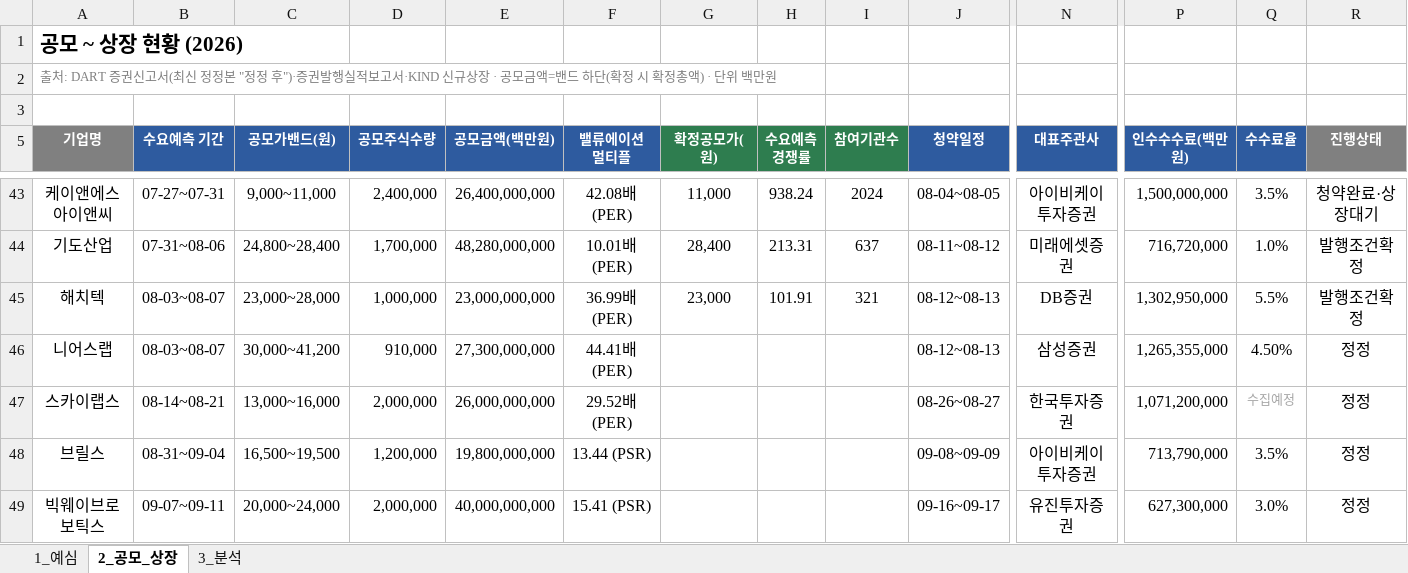
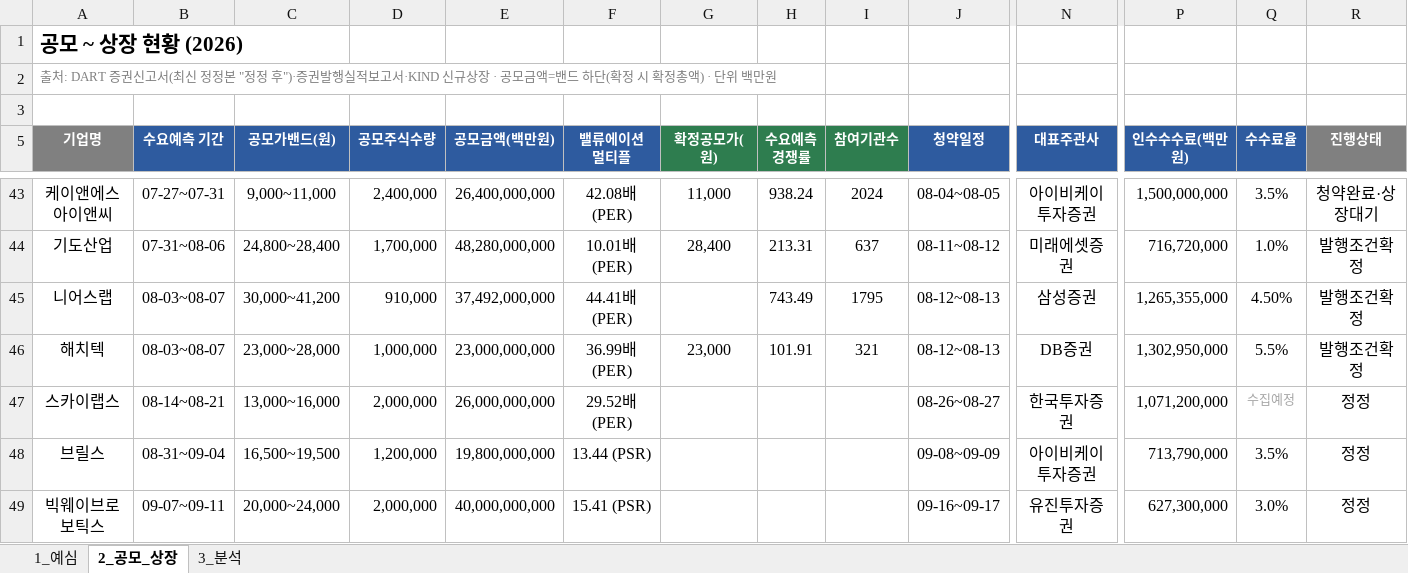
Before and after one commit to history-dungeon-user/IPO-MARKET-REVIEW, an Excel workbook: IPO_analysis.xlsx, sheet 2_공모_상장, drawn as a sheet; only a part is shown, gaps mark what is left out; values as stored, in another font and other column widths than the file's, no borders; removed rows and columns are numbered as before the commit, all else as after; rows hold the shown columns only; the diff names each change by its address in the sheet, - before the commit and + after, or states it on an @@ line.

```diff
--- a/IPO_analysis.xlsx (sheet 2_공모_상장)
+++ b/IPO_analysis.xlsx (sheet 2_공모_상장)
+row 45: 니어스랩 | 08-03~08-07 | 30,000~41,200 | 910,000 | 37,492,000,000 | 44.41배 (PER) |  | 743.49 | 1795 | 08-12~08-13 | 삼성증권 | 1,265,355,000 | 4.50% | 발행조건확정
-row 46: 니어스랩 | 08-03~08-07 | 30,000~41,200 | 910,000 | 27,300,000,000 | 44.41배 (PER) |  |  |  | 08-12~08-13 | 삼성증권 | 1,265,355,000 | 4.50% | 정정
```
Also changed, not shown: sheet 1_예심, sheet 3_분석, IPO_Rawdata_master.xlsx, 6 other files.
